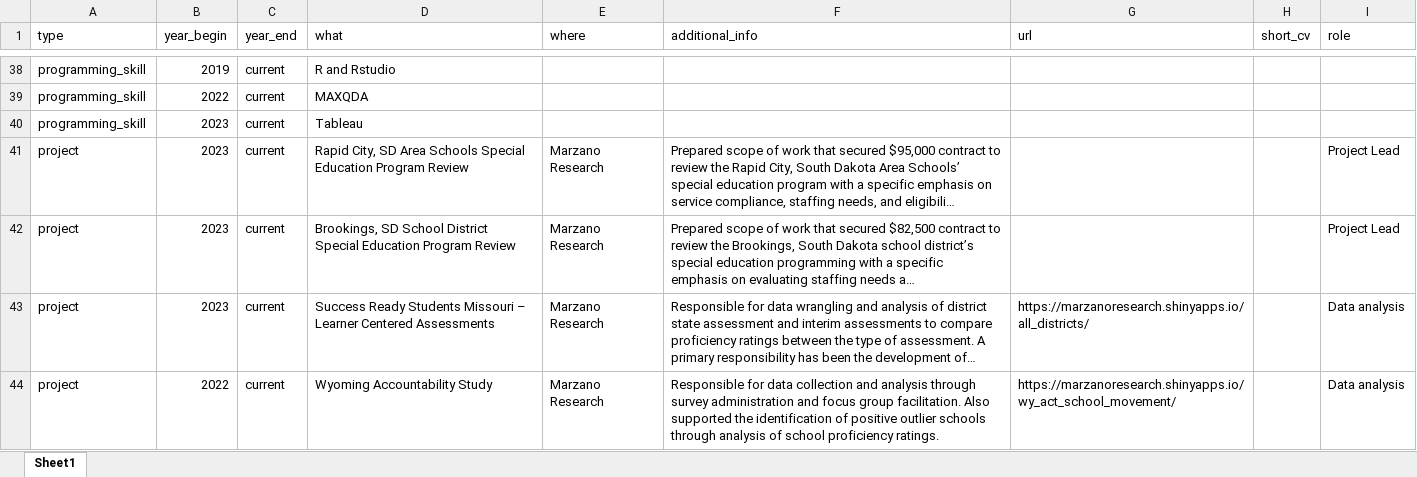
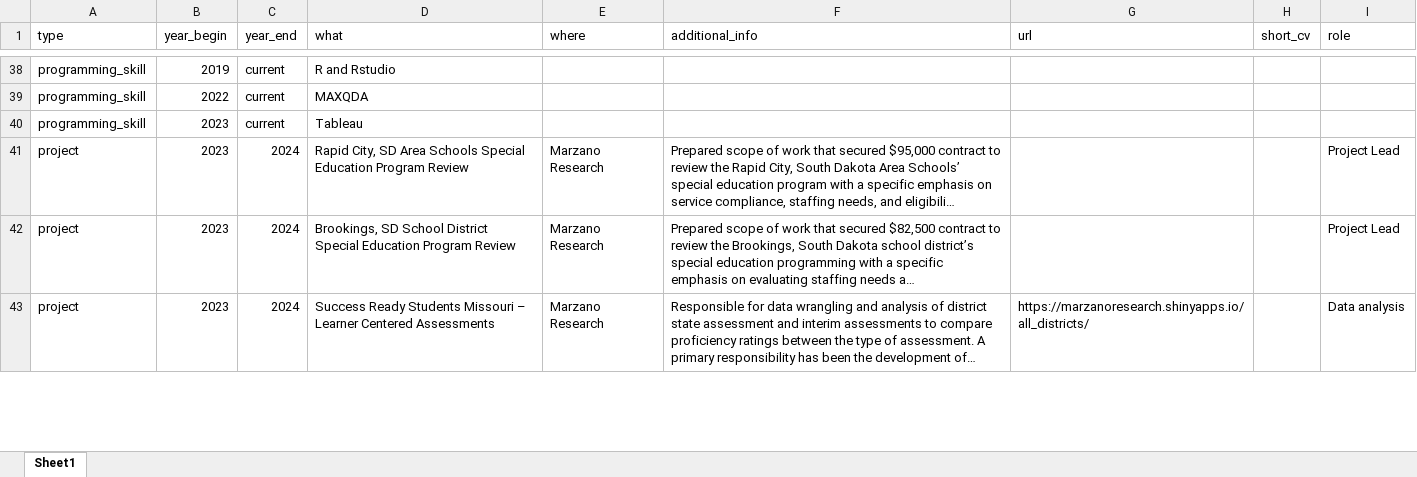
Before and after one commit to Jim-Wright90/wright_cv, an Excel workbook: data/cv_entries.xlsx, sheet Sheet1, drawn as a sheet; only a part is shown, gaps mark what is left out; long unchanged cells end in …; values as stored, in another font and other column widths than the file's, no borders; removed rows and columns are numbered as before the commit, all else as after; the diff covers the shown part only; the diff names each change by its address in the sheet, - before the commit and + after, or states it on an @@ line.

Commit message:
project dates update

```diff
--- a/data/cv_entries.xlsx (sheet Sheet1)
+++ b/data/cv_entries.xlsx (sheet Sheet1)
-C41:C43 (year_end): current
+C41:C43 (year_end): 2024
-row 44: project | 2022 | current | Wyoming Accountability Study | Marzano Research | Responsible for data collection and analysis through survey administration and focus group facilitation. Also supported the identification of positive outlier schools through analysis of school proficiency ratings. | https://marzanoresearch.shinyapps.io/wy_act_school_movement/ |  | Data analysis
```
Also changed, not shown: 1 added row and 3 edited cells elsewhere in this sheet, 1 other file.
